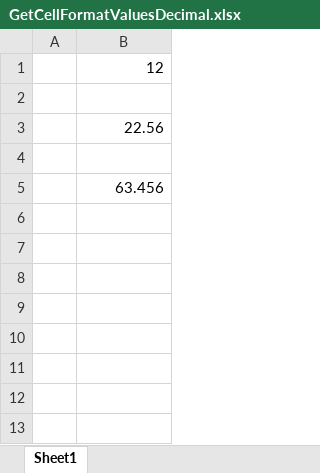
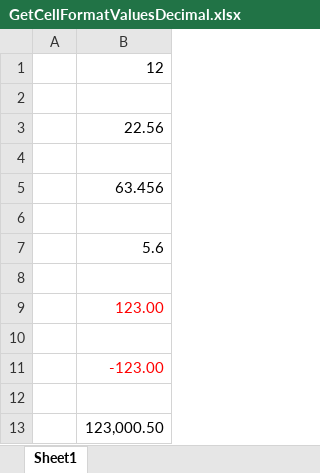
Before and after one commit to Excelam/Excelam, an Excel workbook: Excelam.Tests/Files/GetCellFormat/GetCellFormatValuesDecimal.xlsx, sheet Sheet1, drawn as a sheet; values as stored, in another font and other column widths than the file's, no borders; the diff names each change by its address in the sheet, - before the commit and + after, or states it on an @@ line.

Commit message:
rework finished, general text and basic decimal are ready

```diff
--- a/Excelam.Tests/Files/GetCellFormat/GetCellFormatValuesDecimal.xlsx (sheet Sheet1)
+++ b/Excelam.Tests/Files/GetCellFormat/GetCellFormatValuesDecimal.xlsx (sheet Sheet1)
+row 6: (empty)
+row 7:  | 5.6
+row 8: (empty)
+row 9:  | 123.00
+row 10: (empty)
+row 11:  | -123.00
+row 12: (empty)
+row 13:  | 123,000.50
```
Also changed, not shown: 8 other files.
